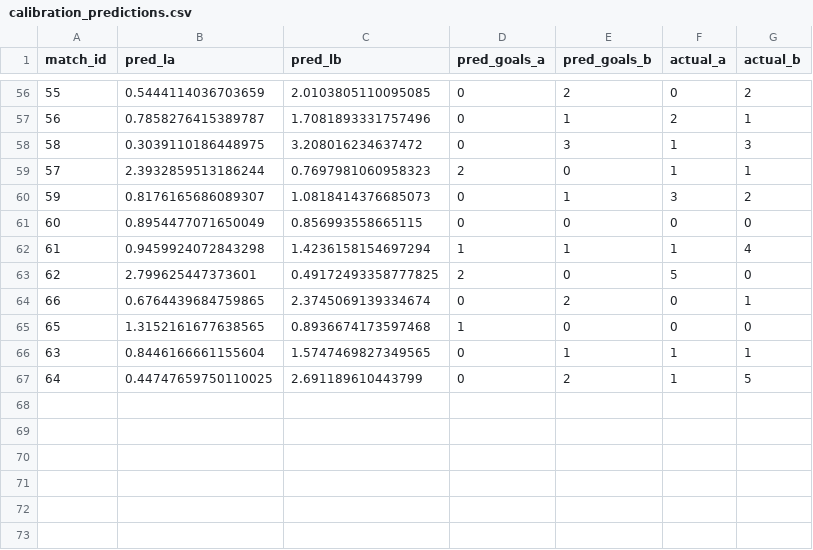
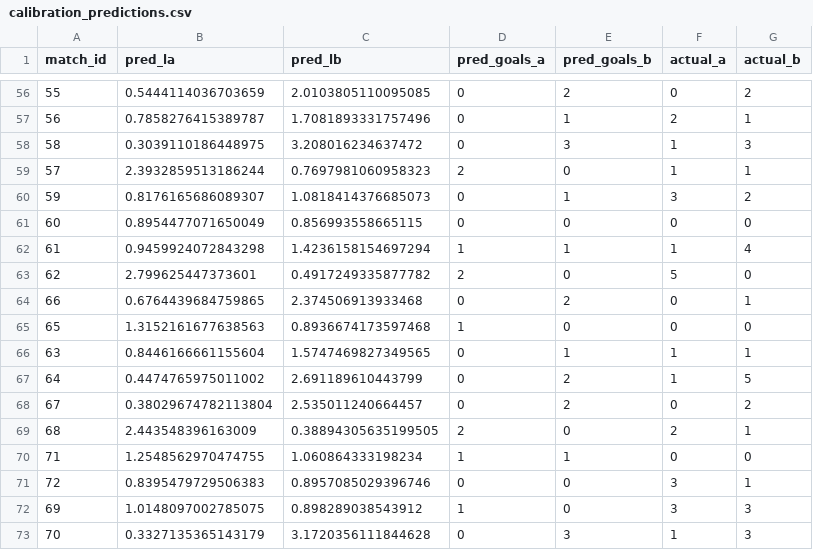
Before and after one commit to yuvalantman/World_cup_predictor, a CSV file: data/raw/world_cup_updates/calibration_predictions.csv, drawn as a sheet; only a part is shown, gaps mark what is left out.

```diff
--- a/data/raw/world_cup_updates/calibration_predictions.csv
+++ b/data/raw/world_cup_updates/calibration_predictions.csv
@@ -62,6 +62,12 @@ match_id,pred_la,pred_lb,pred_goals_a,pred_goals_b,actual_a,actual_b
 61,0.9459924072843298,1.4236158154697294,1,1,1,4
-62,2.799625447373601,0.49172493358777825,2,0,5,0
-66,0.6764439684759865,2.3745069139334674,0,2,0,1
-65,1.3152161677638565,0.8936674173597468,1,0,0,0
+62,2.799625447373601,0.4917249335877782,2,0,5,0
+66,0.6764439684759865,2.374506913933468,0,2,0,1
+65,1.3152161677638563,0.8936674173597468,1,0,0,0
 63,0.8446166661155604,1.5747469827349565,0,1,1,1
-64,0.44747659750110025,2.691189610443799,0,2,1,5
+64,0.4474765975011002,2.691189610443799,0,2,1,5
+67,0.38029674782113804,2.535011240664457,0,2,0,2
+68,2.443548396163009,0.38894305635199505,2,0,2,1
+71,1.2548562970474755,1.060864333198234,1,1,0,0
+72,0.8395479729506383,0.8957085029396746,0,0,3,1
+69,1.0148097002785075,0.898289038543912,1,0,3,3
+70,0.3327135365143179,3.1720356111844628,0,3,1,3
```
Also changed, not shown: data/raw/world_cup_updates/all_world_cup_2026_updates.csv, data/raw/world_cup_updates/model_accuracy_v4.csv, 2 other files.
